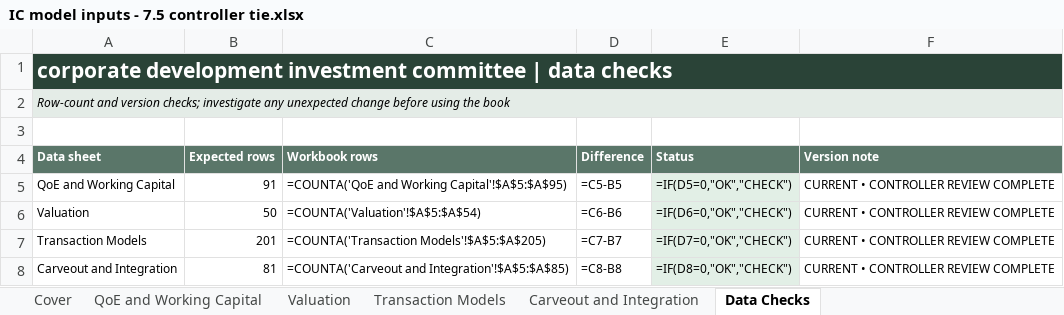
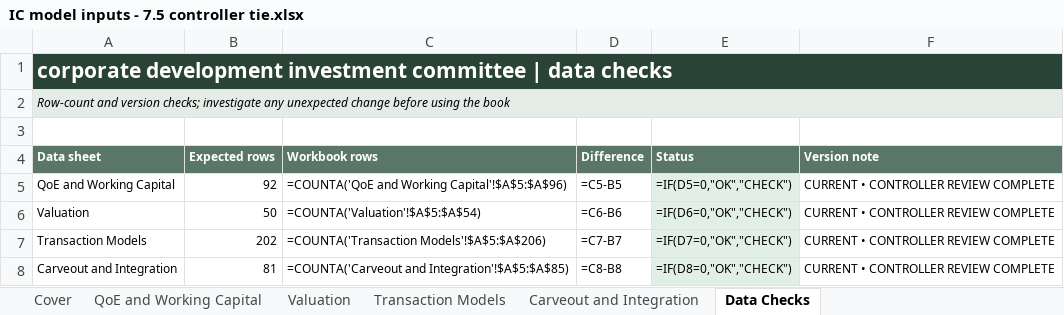
Before and after one commit to AAkashyap1/corporate-finance-environments, an Excel workbook: companies/alder-ridge/source-files/Shared/Finance/Corporate Development/Active analyses/IC model inputs - 7.5 controller tie.xlsx, sheet Data Checks, drawn as a sheet; values as stored, in another font and other column widths than the file's, no borders; formulas without a stored value are shown as written; the diff names each change by its address in the sheet, - before the commit and + after, or states it on an @@ line.

```diff
--- a/companies/alder-ridge/source-files/Shared/Finance/Corporate Development/Active analyses/IC model inputs - 7.5 controller tie.xlsx (sheet Data Checks)
+++ b/companies/alder-ridge/source-files/Shared/Finance/Corporate Development/Active analyses/IC model inputs - 7.5 controller tie.xlsx (sheet Data Checks)
-B5 (Expected rows): 91
+B5 (Expected rows): 92
-C5 (Workbook rows): =COUNTA('QoE and Working Capital'!$A$5:$A$95)
+C5 (Workbook rows): =COUNTA('QoE and Working Capital'!$A$5:$A$96)
-B7 (Expected rows): 201
+B7 (Expected rows): 202
-C7 (Workbook rows): =COUNTA('Transaction Models'!$A$5:$A$205)
+C7 (Workbook rows): =COUNTA('Transaction Models'!$A$5:$A$206)
```
Also changed, not shown: sheet QoE and Working Capital, companies/alder-ridge/source-files/Shared/Finance/Corporate Development/Active analyses/IC model inputs - 6.29 banker case.xlsx, 13 other files.
